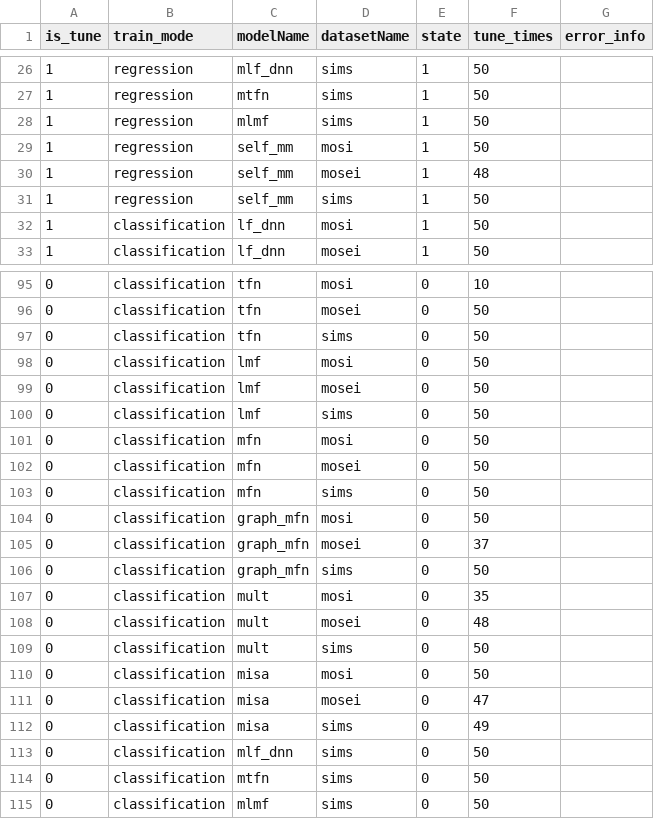
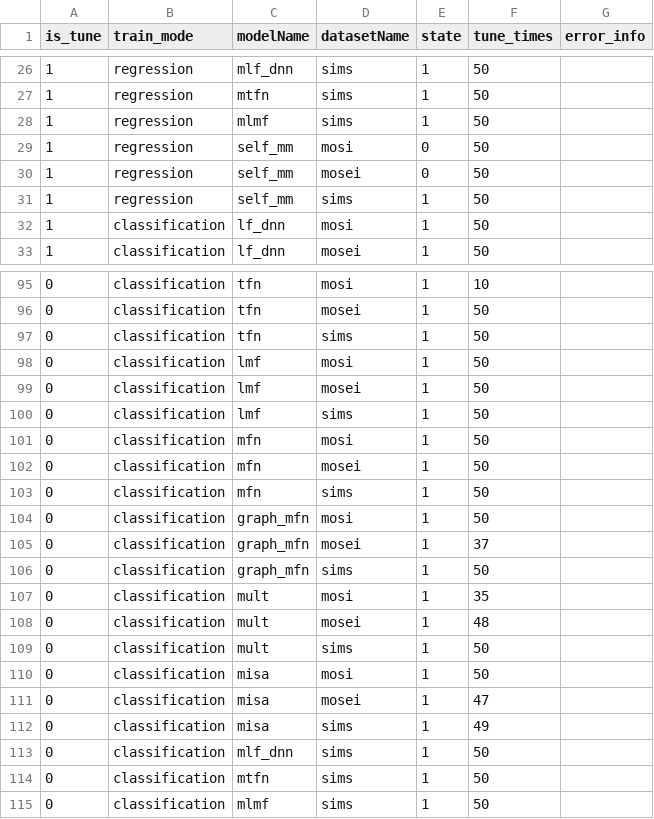
Before and after one commit to thuiar/MMSA, a CSV file: tasks.csv, drawn as a sheet; only a part is shown, gaps mark what is left out; the diff covers the shown part only.

```diff
--- a/tasks.csv
+++ b/tasks.csv
@@ -28,4 +28,4 @@ is_tune,train_mode,modelName,datasetName,state,tune_times,error_info
 1,regression,mlmf,sims,1,50,
-1,regression,self_mm,mosi,1,50,
-1,regression,self_mm,mosei,1,48,
+1,regression,self_mm,mosi,0,50,
+1,regression,self_mm,mosei,0,50,
 1,regression,self_mm,sims,1,50,
@@ -95,21 +95,21 @@ is_tune,train_mode,modelName,datasetName,state,tune_times,error_info
-0,classification,tfn,mosi,0,10,
-0,classification,tfn,mosei,0,50,
-0,classification,tfn,sims,0,50,
-0,classification,lmf,mosi,0,50,
-0,classification,lmf,mosei,0,50,
-0,classification,lmf,sims,0,50,
-0,classification,mfn,mosi,0,50,
-0,classification,mfn,mosei,0,50,
-0,classification,mfn,sims,0,50,
-0,classification,graph_mfn,mosi,0,50,
-0,classification,graph_mfn,mosei,0,37,
-0,classification,graph_mfn,sims,0,50,
-0,classification,mult,mosi,0,35,
-0,classification,mult,mosei,0,48,
-0,classification,mult,sims,0,50,
-0,classification,misa,mosi,0,50,
-0,classification,misa,mosei,0,47,
-0,classification,misa,sims,0,49,
-0,classification,mlf_dnn,sims,0,50,
-0,classification,mtfn,sims,0,50,
-0,classification,mlmf,sims,0,50,
+0,classification,tfn,mosi,1,10,
+0,classification,tfn,mosei,1,50,
+0,classification,tfn,sims,1,50,
+0,classification,lmf,mosi,1,50,
+0,classification,lmf,mosei,1,50,
+0,classification,lmf,sims,1,50,
+0,classification,mfn,mosi,1,50,
+0,classification,mfn,mosei,1,50,
+0,classification,mfn,sims,1,50,
+0,classification,graph_mfn,mosi,1,50,
+0,classification,graph_mfn,mosei,1,37,
+0,classification,graph_mfn,sims,1,50,
+0,classification,mult,mosi,1,35,
+0,classification,mult,mosei,1,48,
+0,classification,mult,sims,1,50,
+0,classification,misa,mosi,1,50,
+0,classification,misa,mosei,1,47,
+0,classification,misa,sims,1,49,
+0,classification,mlf_dnn,sims,1,50,
+0,classification,mtfn,sims,1,50,
+0,classification,mlmf,sims,1,50,
```
Also changed, not shown: 24 edited cells elsewhere in this file, 4 other files.
